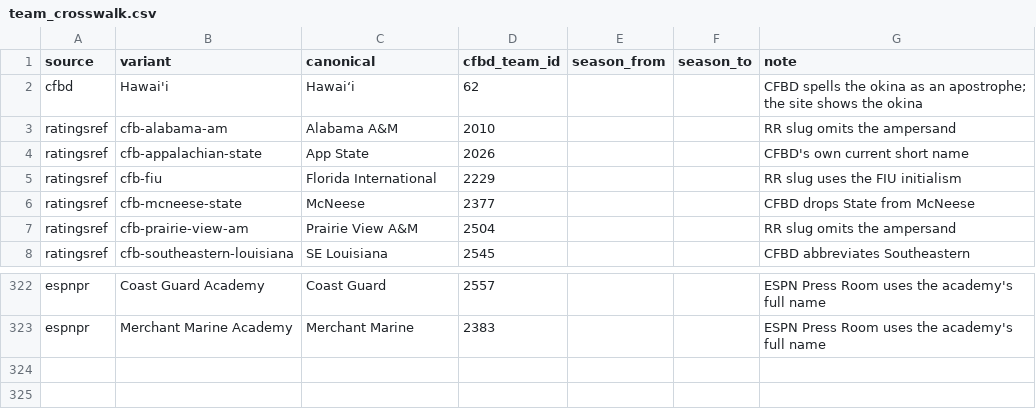
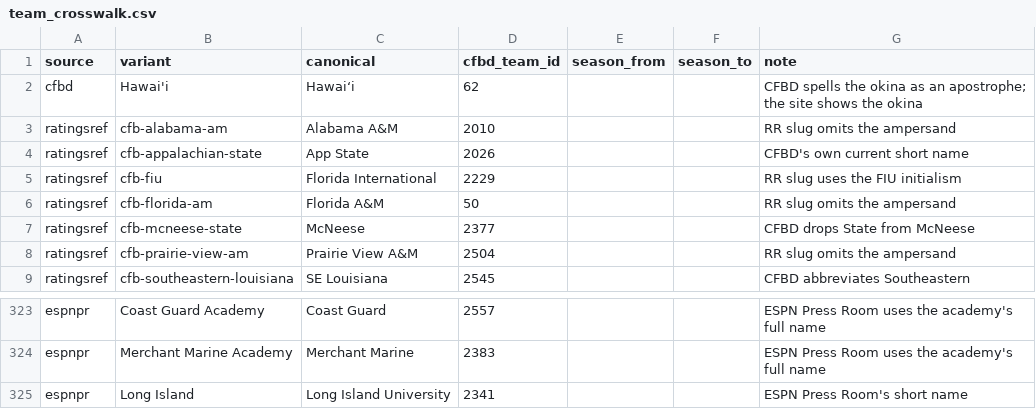
Before and after one commit to benboro/booth-review, a CSV file: data/reference/team_crosswalk.csv, drawn as a sheet; only a part is shown, gaps mark what is left out; the diff names each change by its address in the sheet, - before the commit and + after, or states it on an @@ line.

Commit message:
Map two FCS team spellings and drop 506's bracketed playoff seeds, so the job stops flagging them as unmatched; bump to 0.21.31

```diff
--- a/data/reference/team_crosswalk.csv
+++ b/data/reference/team_crosswalk.csv
+row 6: ratingsref | cfb-florida-am | Florida A&M | 50 |  |  | RR slug omits the ampersand
+row 325: espnpr | Long Island | Long Island University | 2341 |  |  | ESPN Press Room's short name
```
Also changed, not shown: 5 other files.
